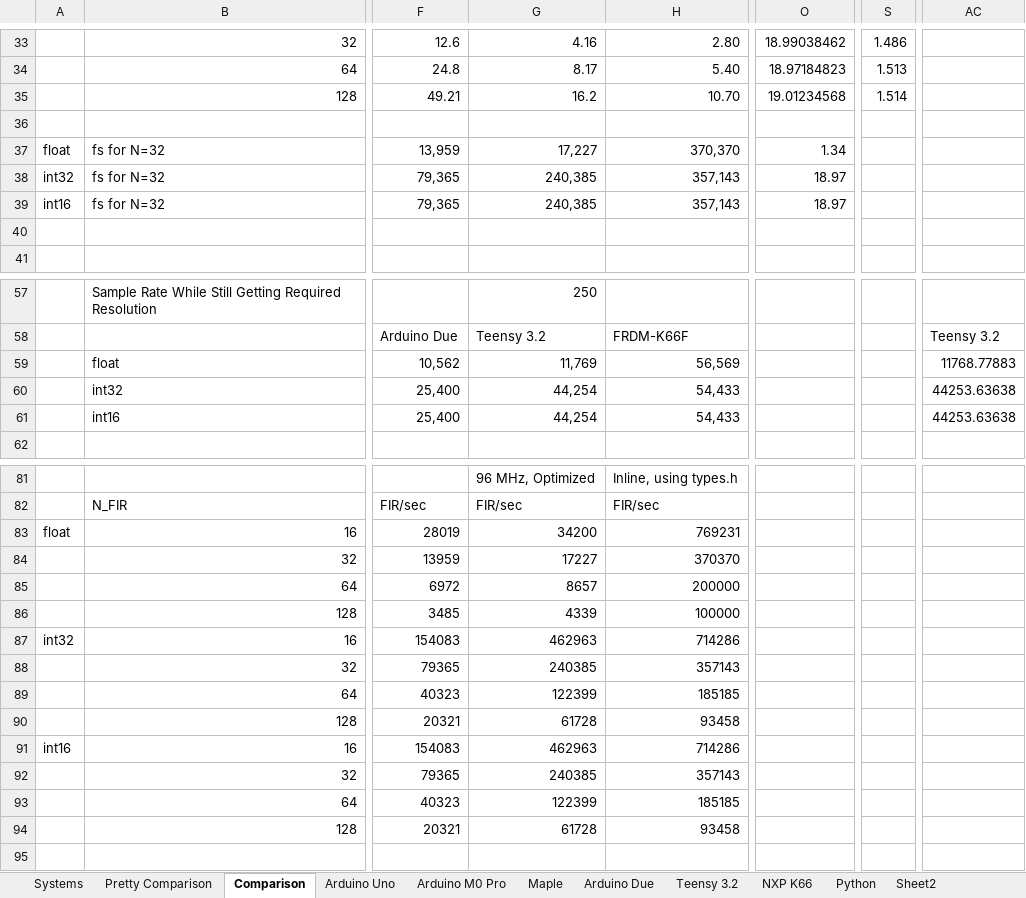
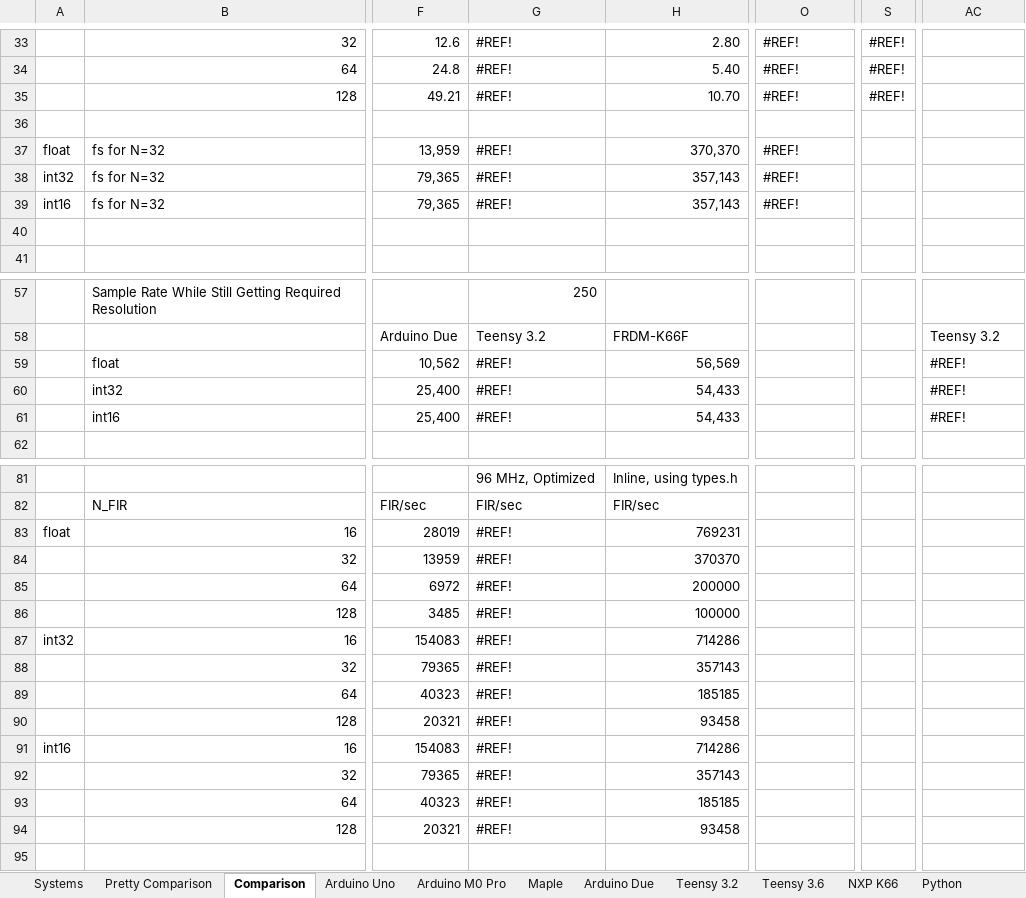
Before and after one commit to chipaudette/OpenAudio, an Excel workbook: Arduino/Audio Processing Benchmarking/FIR Speed Results.xlsx, sheet Comparison, drawn as a sheet; only a part is shown, gaps mark what is left out; values as stored, in another font and other column widths than the file's, no cell formats; charts and pictures and conditional formats not drawn; the diff covers the shown part only; the diff names each change by its address in the sheet, - before the commit and + after, or states it on an @@ line.

Commit message:
Benchmark: add Teensy 3.5 and 3.6 results

```diff
--- a/Arduino/Audio Processing Benchmarking/FIR Speed Results.xlsx (sheet Comparison)
+++ b/Arduino/Audio Processing Benchmarking/FIR Speed Results.xlsx (sheet Comparison)
+sheet tab: Teensy 3.6
-G33: 4.16
+G33: #REF!
-O33: 18.99038462
+O33: #REF!
-S33: 1.486
+S33: #REF!
-G34: 8.17
+G34: #REF!
-O34: 18.97184823
+O34: #REF!
-S34: 1.513
+S34: #REF!
-G35: 16.2
+G35: #REF!
-O35: 19.01234568
+O35: #REF!
-S35: 1.514
+S35: #REF!
-G37: 17,227
+G37: #REF!
-O37: 1.34
+O37: #REF!
-G38:G39: 240,385
+G38:G39: #REF!
-O38:O39: 18.97
+O38:O39: #REF!
-G59: 11,769
+G59: #REF!
-AC59: 11768.77883
+AC59: #REF!
-G60:G61: 44,254
+G60:G61: #REF!
-AC60:AC61: 44253.63638
+AC60:AC61: #REF!
-G83: 34200
+G83: #REF!
-G84: 17227
+G84: #REF!
-G85: 8657
+G85: #REF!
-G86: 4339
+G86: #REF!
-G87: 462963
+G87: #REF!
-G88: 240385
+G88: #REF!
-G89: 122399
+G89: #REF!
-G90: 61728
+G90: #REF!
-G91: 462963
+G91: #REF!
-G92: 240385
+G92: #REF!
-G93: 122399
+G93: #REF!
-G94: 61728
+G94: #REF!
```
Also changed, not shown: 55 edited cells elsewhere in this sheet, sheet Pretty Comparison, sheet Systems, cell formats, formulas that keep their value, charts or pictures, Arduino/Audio Processing Benchmarking/FFT Speed Results.xlsx, 2 other files.
